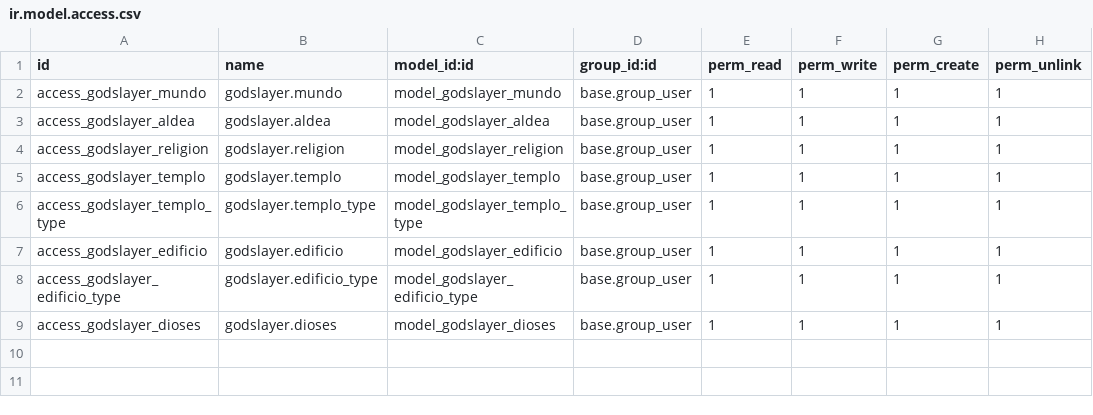
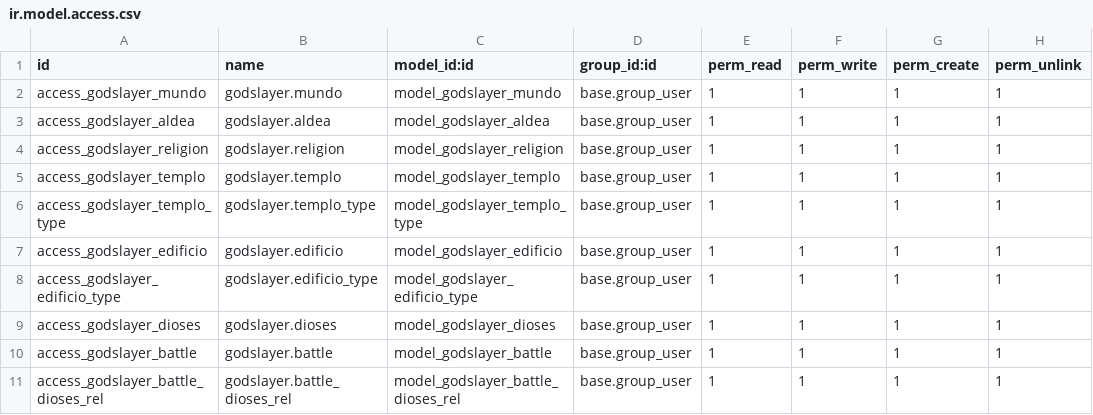
Before and after one commit to ceroxtv/sge_2022-2023, a CSV file: godslayer/security/ir.model.access.csv, drawn as a sheet; the diff names each change by its address in the sheet, - before the commit and + after, or states it on an @@ line.

```diff
--- a/godslayer/security/ir.model.access.csv
+++ b/godslayer/security/ir.model.access.csv
+row 10: access_godslayer_battle | godslayer.battle | model_godslayer_battle | base.group_user | 1 | 1 | 1 | 1
+row 11: access_godslayer_battle_dioses_rel | godslayer.battle_dioses_rel | model_godslayer_battle_dioses_rel | base.group_user | 1 | 1 | 1 | 1
```
Also changed, not shown: 6 other files.
